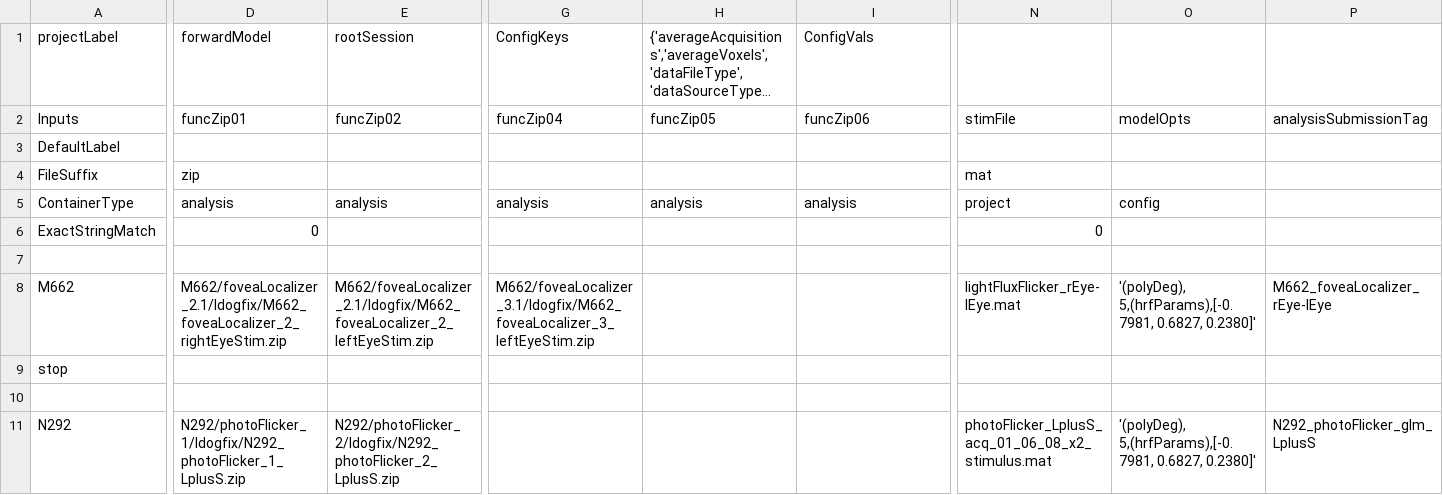
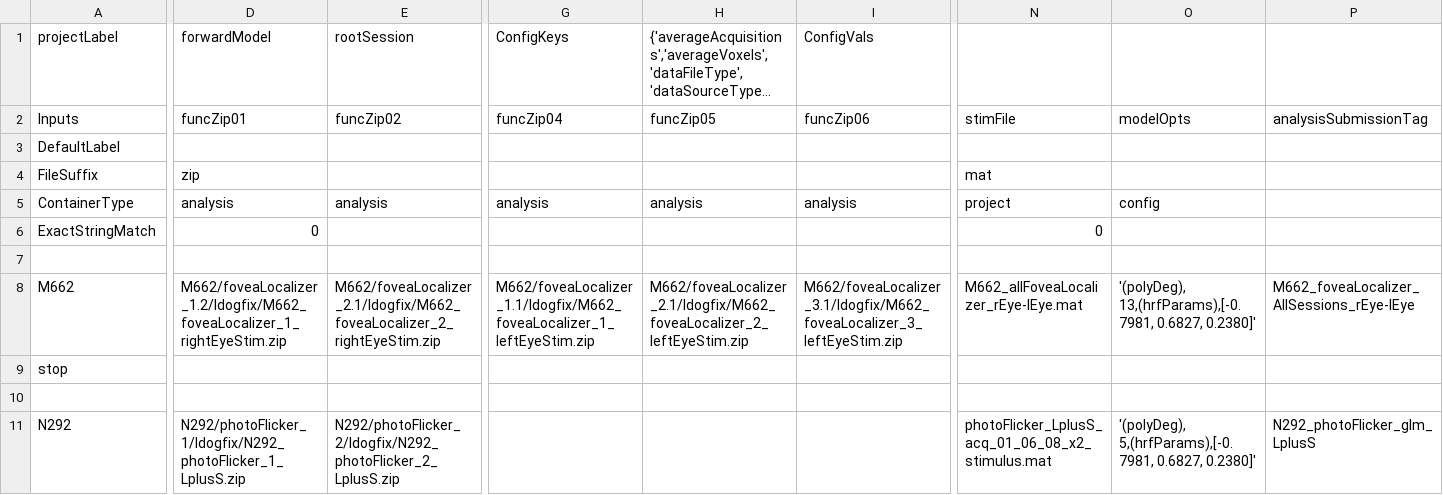
Before and after one commit to gkaguirrelab/mriLDOGAnalysis, a CSV file: submitGears/ldogForwardModel_glm.csv, drawn as a sheet; only a part is shown, gaps mark what is left out; long unchanged cells end in …; the diff names each change by its address in the sheet, - before the commit and + after, or states it on an @@ line.

```diff
--- a/submitGears/ldogForwardModel_glm.csv
+++ b/submitGears/ldogForwardModel_glm.csv
-D8 (forwardModel): M662/foveaLocalizer_2.1/ldogfix/M662_foveaLocalizer_2_rightEyeStim.zip
+D8 (forwardModel): M662/foveaLocalizer_1.2/ldogfix/M662_foveaLocalizer_1_rightEyeStim.zip
-E8 (rootSession): M662/foveaLocalizer_2.1/ldogfix/M662_foveaLocalizer_2_leftEyeStim.zip
+E8 (rootSession): M662/foveaLocalizer_2.1/ldogfix/M662_foveaLocalizer_2_rightEyeStim.zip
-G8 (ConfigKeys): M662/foveaLocalizer_3.1/ldogfix/M662_foveaLocalizer_3_leftEyeStim.zip
+G8 (ConfigKeys): M662/foveaLocalizer_1.1/ldogfix/M662_foveaLocalizer_1_leftEyeStim.zip
-H8: (empty)
+H8: M662/foveaLocalizer_2.1/ldogfix/M662_foveaLocalizer_2_leftEyeStim.zip
-I8 (ConfigVals): (empty)
+I8 (ConfigVals): M662/foveaLocalizer_3.1/ldogfix/M662_foveaLocalizer_3_leftEyeStim.zip
-N8: lightFluxFlicker_rEye-lEye.mat
+N8: M662_allFoveaLocalizer_rEye-lEye.mat
-O8: '(polyDeg), 5,(hrfParams),[-0.7981, 0.6827, 0.2380]'
+O8: '(polyDeg), 13,(hrfParams),[-0.7981, 0.6827, 0.2380]'
-P8: M662_foveaLocalizer_rEye-lEye
+P8: M662_foveaLocalizer_AllSessions_rEye-lEye
```
Also changed, not shown: submitGears/ldogForwardModelAvgAcqs_glm.csv.
